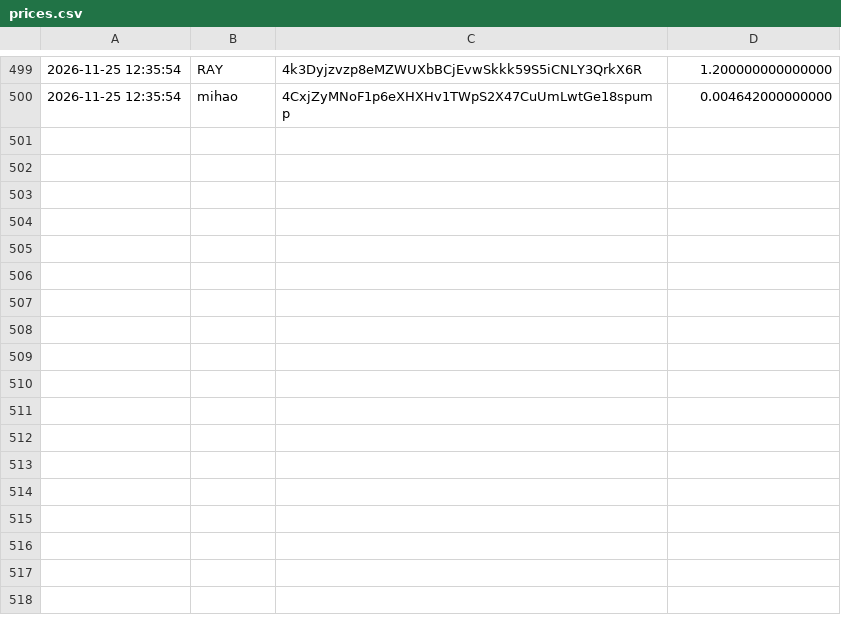
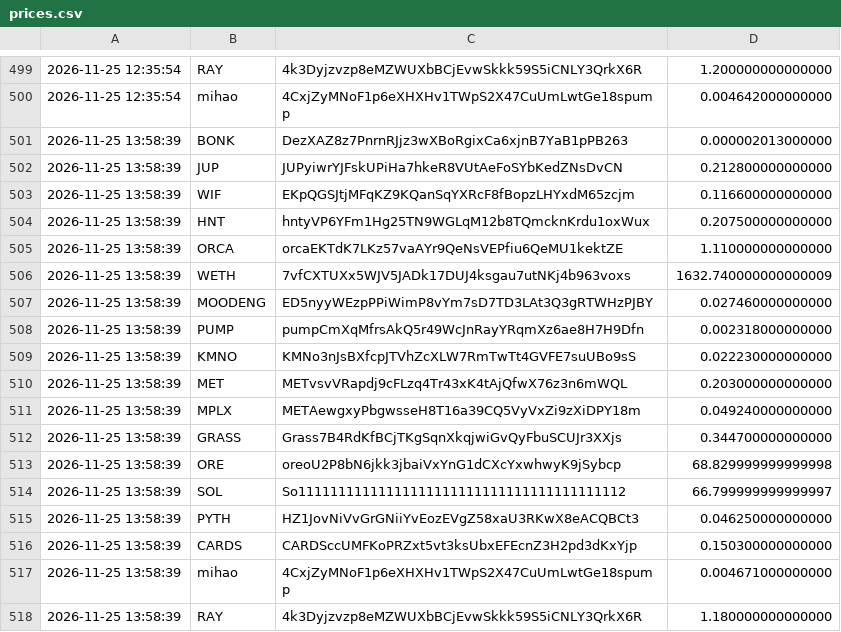
Before and after one commit to christianmaker335/Price-recorder, a CSV file: prices.csv, drawn as a sheet; only a part is shown, gaps mark what is left out.

Commit message:
record prices

```diff
--- a/prices.csv
+++ b/prices.csv
@@ -500 +500,19 @@
 2026-11-25 12:35:54,mihao,4CxjZyMNoF1p6eXHXHv1TWpS2X47CuUmLwtGe18spump,0.004642000000000
+2026-11-25 13:58:39,BONK,DezXAZ8z7PnrnRJjz3wXBoRgixCa6xjnB7YaB1pPB263,0.000002013000000
+2026-11-25 13:58:39,JUP,JUPyiwrYJFskUPiHa7hkeR8VUtAeFoSYbKedZNsDvCN,0.212800000000000
+2026-11-25 13:58:39,WIF,EKpQGSJtjMFqKZ9KQanSqYXRcF8fBopzLHYxdM65zcjm,0.116600000000000
+2026-11-25 13:58:39,HNT,hntyVP6YFm1Hg25TN9WGLqM12b8TQmcknKrdu1oxWux,0.207500000000000
+2026-11-25 13:58:39,ORCA,orcaEKTdK7LKz57vaAYr9QeNsVEPfiu6QeMU1kektZE,1.110000000000000
+2026-11-25 13:58:39,WETH,7vfCXTUXx5WJV5JADk17DUJ4ksgau7utNKj4b963voxs,1632.740000000000009
+2026-11-25 13:58:39,MOODENG,ED5nyyWEzpPPiWimP8vYm7sD7TD3LAt3Q3gRTWHzPJBY,0.027460000000000
+2026-11-25 13:58:39,PUMP,pumpCmXqMfrsAkQ5r49WcJnRayYRqmXz6ae8H7H9Dfn,0.002318000000000
+2026-11-25 13:58:39,KMNO,KMNo3nJsBXfcpJTVhZcXLW7RmTwTt4GVFE7suUBo9sS,0.022230000000000
+2026-11-25 13:58:39,MET,METvsvVRapdj9cFLzq4Tr43xK4tAjQfwX76z3n6mWQL,0.203000000000000
+2026-11-25 13:58:39,MPLX,METAewgxyPbgwsseH8T16a39CQ5VyVxZi9zXiDPY18m,0.049240000000000
+2026-11-25 13:58:39,GRASS,Grass7B4RdKfBCjTKgSqnXkqjwiGvQyFbuSCUJr3XXjs,0.344700000000000
+2026-11-25 13:58:39,ORE,oreoU2P8bN6jkk3jbaiVxYnG1dCXcYxwhwyK9jSybcp,68.829999999999998
+2026-11-25 13:58:39,SOL,So11111111111111111111111111111111111111112,66.799999999999997
+2026-11-25 13:58:39,PYTH,HZ1JovNiVvGrGNiiYvEozEVgZ58xaU3RKwX8eACQBCt3,0.046250000000000
+2026-11-25 13:58:39,CARDS,CARDSccUMFKoPRZxt5vt3ksUbxEFEcnZ3H2pd3dKxYjp,0.150300000000000
+2026-11-25 13:58:39,mihao,4CxjZyMNoF1p6eXHXHv1TWpS2X47CuUmLwtGe18spump,0.004671000000000
+2026-11-25 13:58:39,RAY,4k3Dyjzvzp8eMZWUXbBCjEvwSkkk59S5iCNLY3QrkX6R,1.180000000000000
```
Also changed, not shown: 1 other file.
